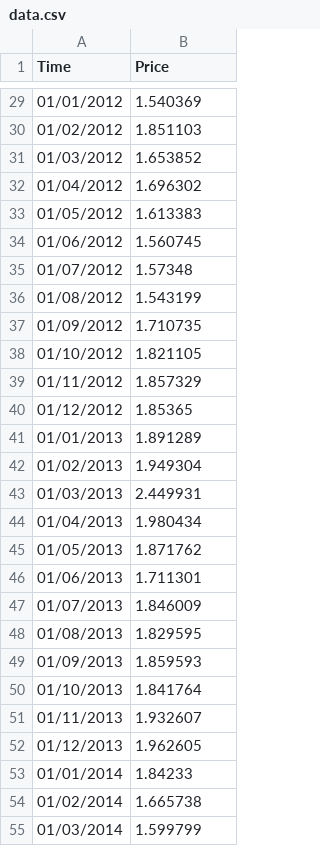
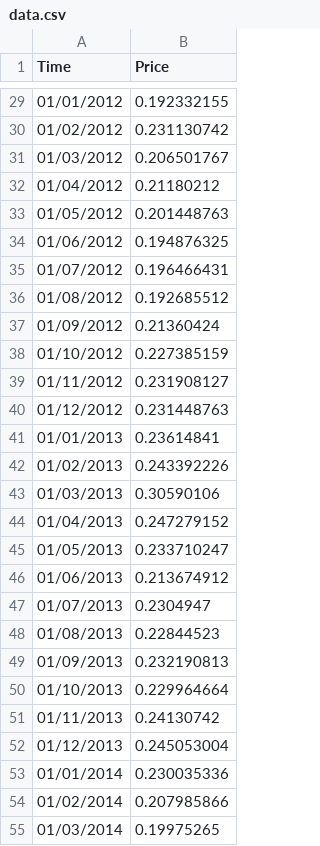
Before and after one commit to jackhau0212/CEGE0016---Gas-Price-Production-Model, a CSV file: data/data.csv, drawn as a sheet; only a part is shown, gaps mark what is left out; the diff covers the shown part only.

```diff
--- a/data/data.csv
+++ b/data/data.csv
@@ -29,27 +29,27 @@ Time,Price
-01/01/2012,1.540369
-01/02/2012,1.851103
-01/03/2012,1.653852
-01/04/2012,1.696302
-01/05/2012,1.613383
-01/06/2012,1.560745
-01/07/2012,1.57348
-01/08/2012,1.543199
-01/09/2012,1.710735
-01/10/2012,1.821105
-01/11/2012,1.857329
-01/12/2012,1.85365
-01/01/2013,1.891289
-01/02/2013,1.949304
-01/03/2013,2.449931
-01/04/2013,1.980434
-01/05/2013,1.871762
-01/06/2013,1.711301
-01/07/2013,1.846009
-01/08/2013,1.829595
-01/09/2013,1.859593
-01/10/2013,1.841764
-01/11/2013,1.932607
-01/12/2013,1.962605
-01/01/2014,1.84233
-01/02/2014,1.665738
-01/03/2014,1.599799
+01/01/2012,0.192332155
+01/02/2012,0.231130742
+01/03/2012,0.206501767
+01/04/2012,0.21180212
+01/05/2012,0.201448763
+01/06/2012,0.194876325
+01/07/2012,0.196466431
+01/08/2012,0.192685512
+01/09/2012,0.21360424
+01/10/2012,0.227385159
+01/11/2012,0.231908127
+01/12/2012,0.231448763
+01/01/2013,0.23614841
+01/02/2013,0.243392226
+01/03/2013,0.30590106
+01/04/2013,0.247279152
+01/05/2013,0.233710247
+01/06/2013,0.213674912
+01/07/2013,0.2304947
+01/08/2013,0.22844523
+01/09/2013,0.232190813
+01/10/2013,0.229964664
+01/11/2013,0.24130742
+01/12/2013,0.245053004
+01/01/2014,0.230035336
+01/02/2014,0.207985866
+01/03/2014,0.19975265
```
Also changed, not shown: 130 edited cells elsewhere in this file, data/monthly_cash_generation.csv, 2 other files.
